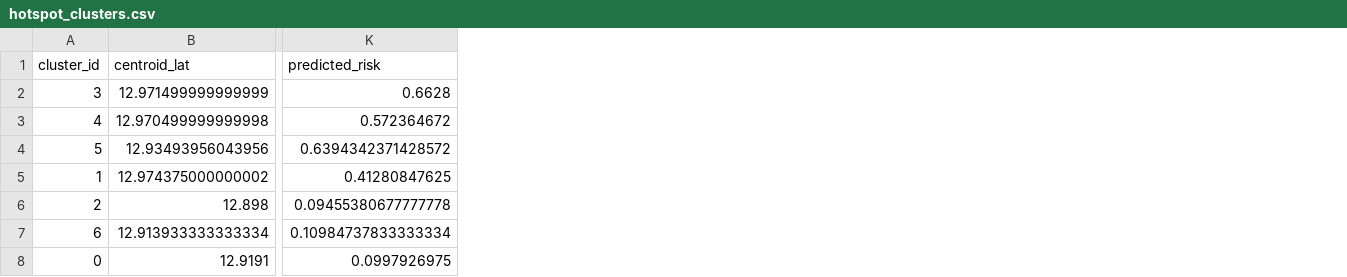
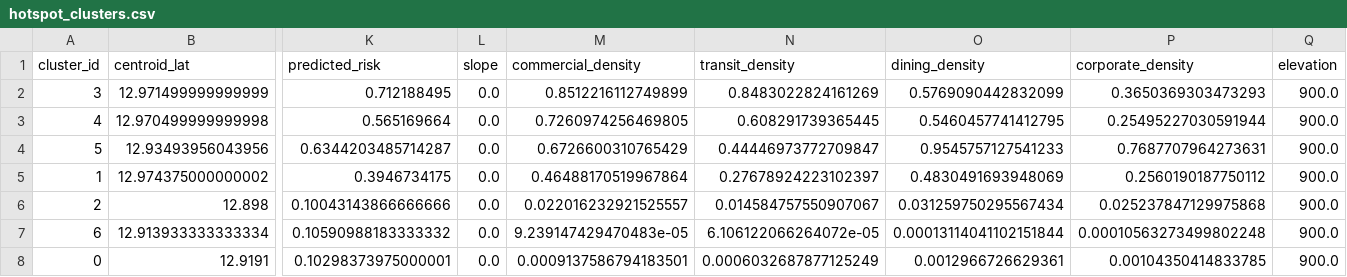
Before and after one commit to TheShr/GL-2.0-Phase-2, a CSV file: backend/output/hotspot_clusters.csv, drawn as a sheet; only a part is shown, gaps mark what is left out; the diff names each change by its address in the sheet, - before the commit and + after, or states it on an @@ line.

```diff
--- a/backend/output/hotspot_clusters.csv
+++ b/backend/output/hotspot_clusters.csv
+column L (slope), rows 2-8: all 0.0
+column M (commercial_density), rows 2-8: 0.8512216112749899 | 0.7260974256469805 | 0.6726600310765429 | 0.46488170519967864 | 0.022016232921525557 | 9.239147429470483e-05 | 0.0009137586794183501
+column N (transit_density), rows 2-8: 0.8483022824161269 | 0.608291739365445 | 0.44446973772709847 | 0.27678924223102397 | 0.014584757550907067 | 6.106122066264072e-05 | 0.0006032687877125249
+column O (dining_density), rows 2-8: 0.5769090442832099 | 0.5460457741412795 | 0.9545757127541233 | 0.4830491693948069 | 0.031259750295567434 | 0.00013114041102151844 | 0.0012966726629361
+column P (corporate_density), rows 2-8: 0.3650369303473293 | 0.25495227030591944 | 0.7687707964273631 | 0.2560190187750112 | 0.025237847129975868 | 0.00010563273499802248 | 0.00104350414833785
+column Q (elevation), rows 2-8: all 900.0
-K2 (predicted_risk): 0.6628
+K2 (predicted_risk): 0.712188495
-K3 (predicted_risk): 0.572364672
+K3 (predicted_risk): 0.565169664
-K4 (predicted_risk): 0.6394342371428572
+K4 (predicted_risk): 0.6344203485714287
-K5 (predicted_risk): 0.41280847625
+K5 (predicted_risk): 0.3946734175
-K6 (predicted_risk): 0.09455380677777778
+K6 (predicted_risk): 0.10043143866666666
-K7 (predicted_risk): 0.10984737833333334
+K7 (predicted_risk): 0.10590988183333332
-K8 (predicted_risk): 0.0997926975
+K8 (predicted_risk): 0.10298373975000001
```
Also changed, not shown: backend/output/enforcement_schedule.csv, backend/output/nodes_with_clusters.csv, 8 other files.
